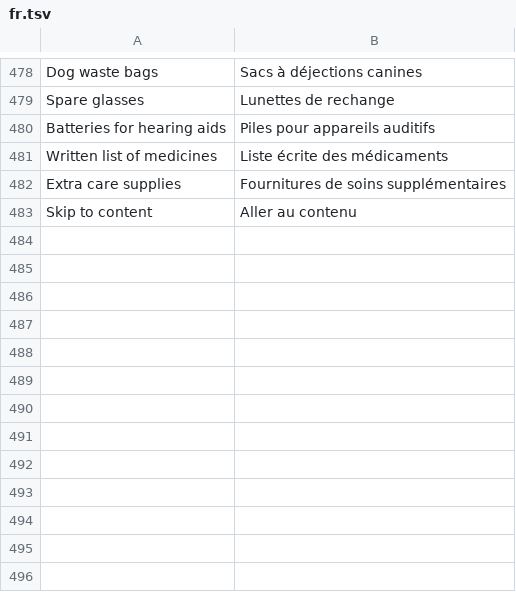
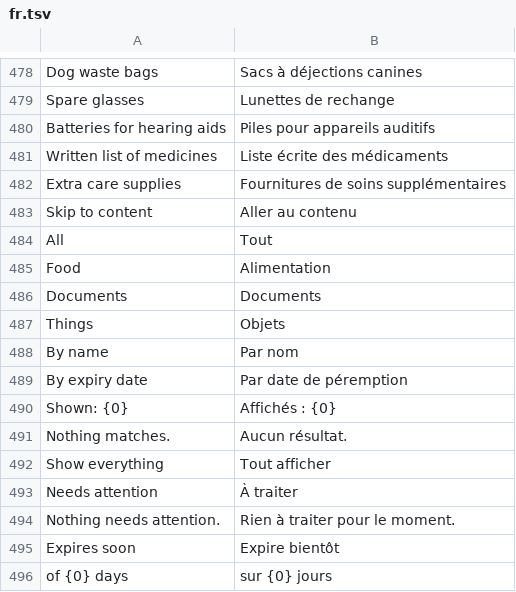
Before and after one commit to Emalsha/vorrat, a TSV file: locales/fr.tsv, drawn as a sheet; only a part is shown, gaps mark what is left out.

```diff
--- a/locales/fr.tsv
+++ b/locales/fr.tsv
@@ -483 +483,14 @@ Extra care supplies	Fournitures de soins supplémentaires
 Skip to content	Aller au contenu
+All	Tout
+Food	Alimentation
+Documents	Documents
+Things	Objets
+By name	Par nom
+By expiry date	Par date de péremption
+Shown: {0}	Affichés : {0}
+Nothing matches.	Aucun résultat.
+Show everything	Tout afficher
+Needs attention	À traiter
+Nothing needs attention.	Rien à traiter pour le moment.
+Expires soon	Expire bientôt
+of {0} days	sur {0} jours
```
Also changed, not shown: locales/de.tsv, locales/nl.tsv, 5 other files.
